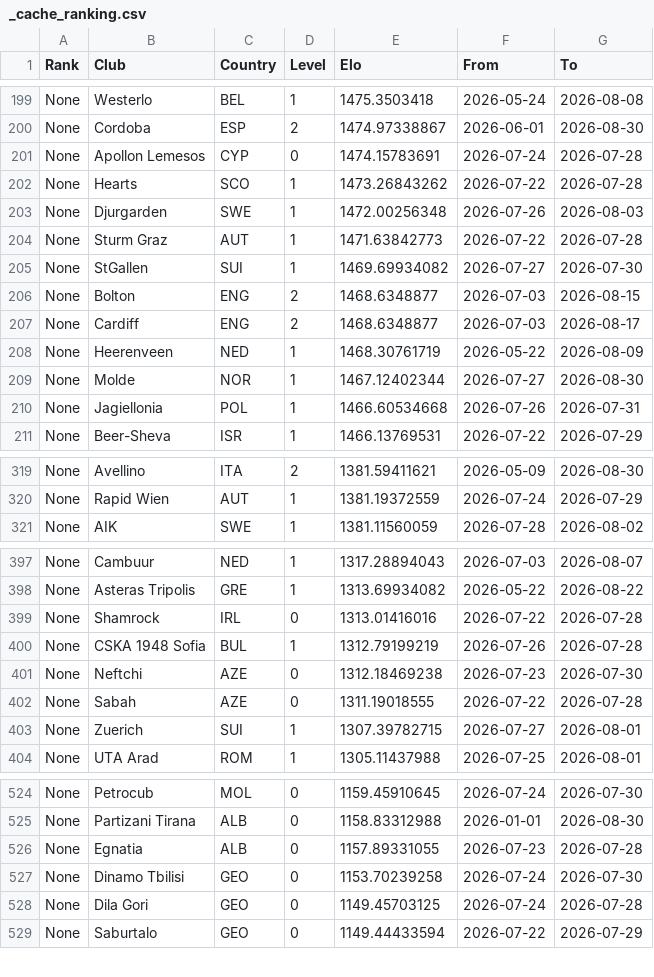
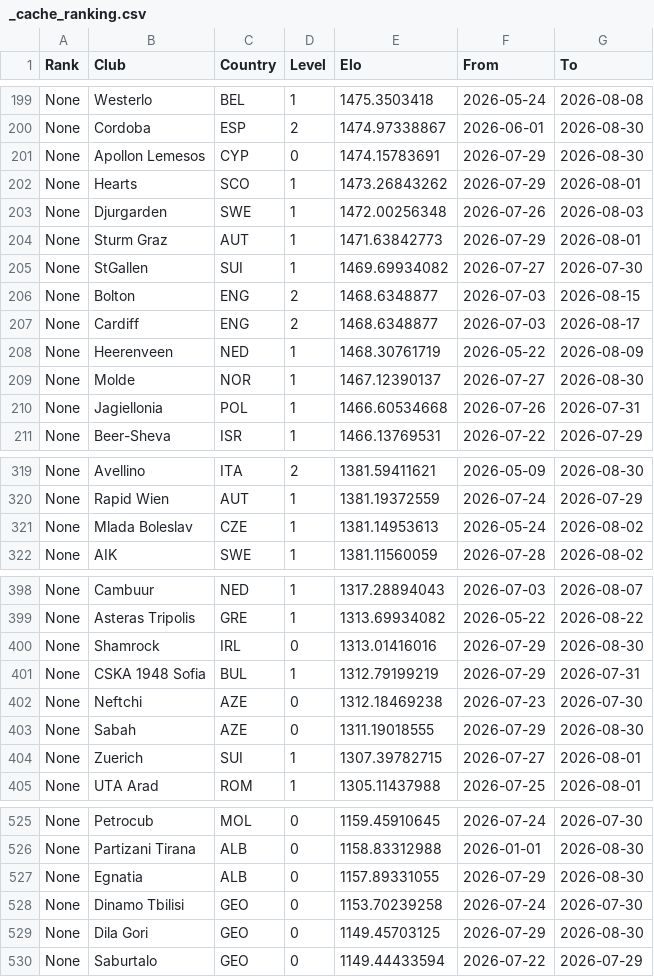
Before and after one commit to erikolivo/alertas-apuestas, a CSV file: data/_cache_ranking.csv, drawn as a sheet; only a part is shown, gaps mark what is left out; the diff covers the shown part only.

```diff
--- a/data/_cache_ranking.csv
+++ b/data/_cache_ranking.csv
@@ -200,6 +200,6 @@ None,Westerlo,BEL,1,1475.3503418,2026-05-24,2026-08-08
 None,Cordoba,ESP,2,1474.97338867,2026-06-01,2026-08-30
-None,Apollon Lemesos,CYP,0,1474.15783691,2026-07-24,2026-07-28
-None,Hearts,SCO,1,1473.26843262,2026-07-22,2026-07-28
+None,Apollon Lemesos,CYP,0,1474.15783691,2026-07-29,2026-08-30
+None,Hearts,SCO,1,1473.26843262,2026-07-29,2026-08-01
 None,Djurgarden,SWE,1,1472.00256348,2026-07-26,2026-08-03
-None,Sturm Graz,AUT,1,1471.63842773,2026-07-22,2026-07-28
+None,Sturm Graz,AUT,1,1471.63842773,2026-07-29,2026-08-01
 None,StGallen,SUI,1,1469.69934082,2026-07-27,2026-07-30
@@ -208,3 +208,3 @@ None,Cardiff,ENG,2,1468.6348877,2026-07-03,2026-08-17
 None,Heerenveen,NED,1,1468.30761719,2026-05-22,2026-08-09
-None,Molde,NOR,1,1467.12402344,2026-07-27,2026-08-30
+None,Molde,NOR,1,1467.12390137,2026-07-27,2026-08-30
 None,Jagiellonia,POL,1,1466.60534668,2026-07-26,2026-07-31
@@ -320,2 +320,3 @@ None,Avellino,ITA,2,1381.59411621,2026-05-09,2026-08-30
 None,Rapid Wien,AUT,1,1381.19372559,2026-07-24,2026-07-29
+None,Mlada Boleslav,CZE,1,1381.14953613,2026-05-24,2026-08-02
 None,AIK,SWE,1,1381.11560059,2026-07-28,2026-08-02
@@ -398,6 +399,6 @@ None,Cambuur,NED,1,1317.28894043,2026-07-03,2026-08-07
 None,Asteras Tripolis,GRE,1,1313.69934082,2026-05-22,2026-08-22
-None,Shamrock,IRL,0,1313.01416016,2026-07-22,2026-07-28
-None,CSKA 1948 Sofia,BUL,1,1312.79199219,2026-07-26,2026-07-28
+None,Shamrock,IRL,0,1313.01416016,2026-07-29,2026-08-30
+None,CSKA 1948 Sofia,BUL,1,1312.79199219,2026-07-29,2026-07-31
 None,Neftchi,AZE,0,1312.18469238,2026-07-23,2026-07-30
-None,Sabah,AZE,0,1311.19018555,2026-07-22,2026-07-28
+None,Sabah,AZE,0,1311.19018555,2026-07-29,2026-08-30
 None,Zuerich,SUI,1,1307.39782715,2026-07-27,2026-08-01
@@ -525,5 +526,5 @@ None,Petrocub,MOL,0,1159.45910645,2026-07-24,2026-07-30
 None,Partizani Tirana,ALB,0,1158.83312988,2026-01-01,2026-08-30
-None,Egnatia,ALB,0,1157.89331055,2026-07-23,2026-07-28
+None,Egnatia,ALB,0,1157.89331055,2026-07-29,2026-08-30
 None,Dinamo Tbilisi,GEO,0,1153.70239258,2026-07-24,2026-07-30
-None,Dila Gori,GEO,0,1149.45703125,2026-07-24,2026-07-28
+None,Dila Gori,GEO,0,1149.45703125,2026-07-29,2026-08-30
 None,Saburtalo,GEO,0,1149.44433594,2026-07-22,2026-07-29
```
Also changed, not shown: 6 moved rows and 59 edited cells elsewhere in this file, 1 other file.
